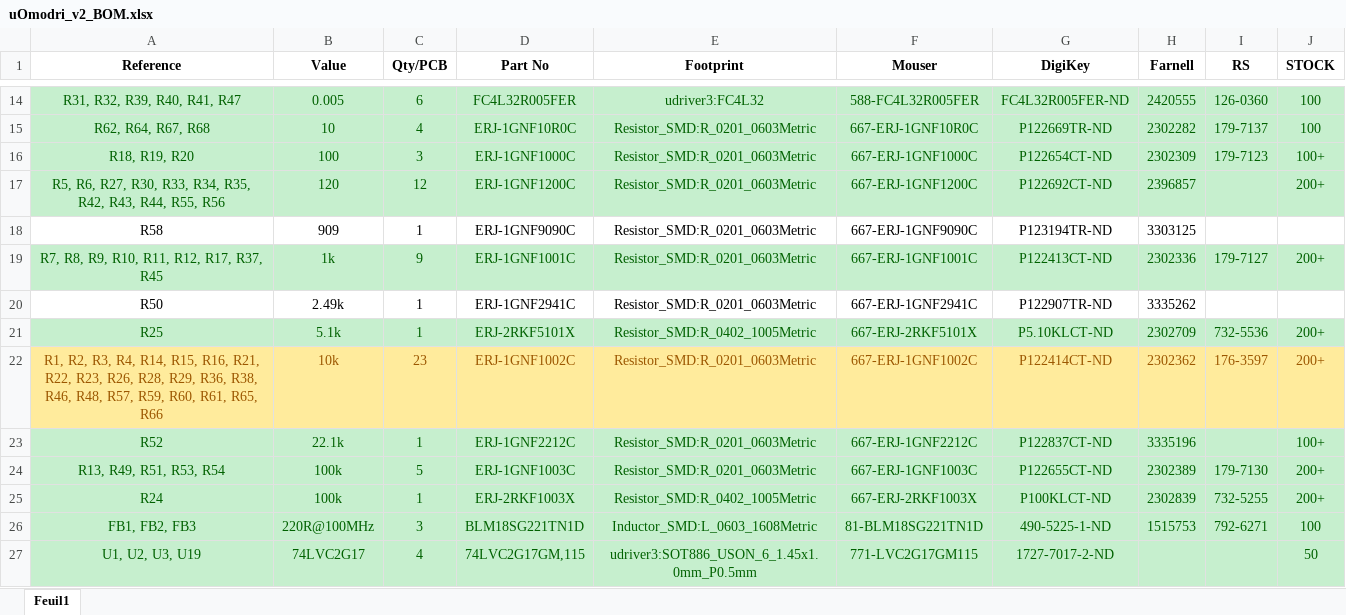
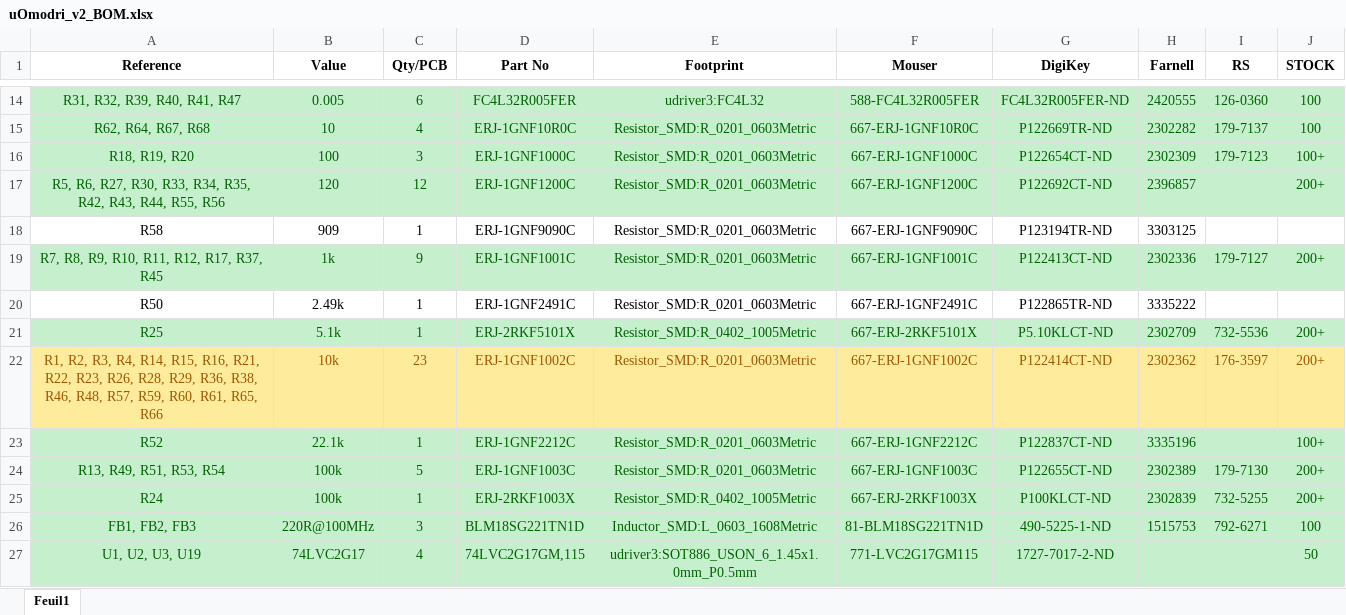
Before and after one commit to open-dynamic-robot-initiative/open-motor-driver-initiative, an Excel workbook: hardware/udriver3/uOmodri_v2_BOM.xlsx, sheet Feuil1, drawn as a sheet; only a part is shown, gaps mark what is left out; values as stored, in another font and other column widths than the file's, no borders; the diff names each change by its address in the sheet, - before the commit and + after, or states it on an @@ line.

```diff
--- a/hardware/udriver3/uOmodri_v2_BOM.xlsx (sheet Feuil1)
+++ b/hardware/udriver3/uOmodri_v2_BOM.xlsx (sheet Feuil1)
-D20 (Part No): ERJ-1GNF2941C
+D20 (Part No): ERJ-1GNF2491C
-F20 (Mouser): 667-ERJ-1GNF2941C
+F20 (Mouser): 667-ERJ-1GNF2491C
-G20 (DigiKey): P122907TR-ND
+G20 (DigiKey): P122865TR-ND
-H20 (Farnell): 3335262
+H20 (Farnell): 3335222
```
Also changed, not shown: 18 other files.
